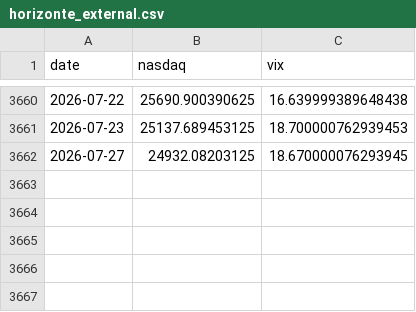
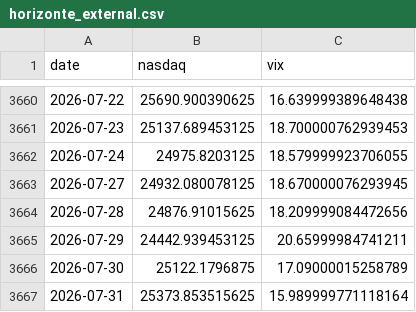
Before and after one commit to rodrigoaguirrediaz6644/alphadata-beta, a CSV file: data/horizonte_external.csv, drawn as a sheet; only a part is shown, gaps mark what is left out.

```diff
--- a/data/horizonte_external.csv
+++ b/data/horizonte_external.csv
@@ -3661,2 +3661,7 @@ date,nasdaq,vix
 2026-07-23,25137.689453125,18.700000762939453
-2026-07-27,24932.08203125,18.670000076293945
+2026-07-24,24975.8203125,18.579999923706055
+2026-07-27,24932.080078125,18.670000076293945
+2026-07-28,24876.91015625,18.209999084472656
+2026-07-29,24442.939453125,20.65999984741211
+2026-07-30,25122.1796875,17.09000015258789
+2026-07-31,25373.853515625,15.989999771118164
```
Also changed, not shown: data/historical_model_nav.csv, data/horizonte_quotes.csv, 14 other files.
